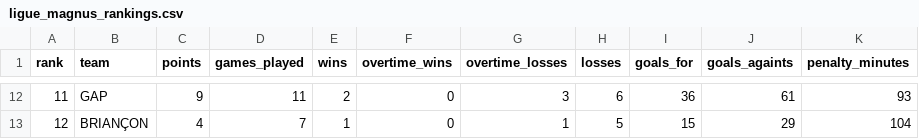
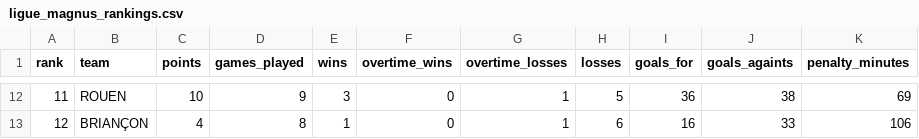
Before and after one commit to Dragilooping/Python_main, a CSV file: ligue_magnus_rankings.csv, drawn as a sheet; only a part is shown, gaps mark what is left out; the diff covers the shown part only.

```diff
--- a/ligue_magnus_rankings.csv
+++ b/ligue_magnus_rankings.csv
@@ -12,2 +12,2 @@ rank,team,points,games_played,wins,overtime_wins,overtime_losses,losses,goals_fo
-11,GAP,9,11,2,0,3,6,36,61,93
-12,BRIANÇON,4,7,1,0,1,5,15,29,104
+11,ROUEN,10,9,3,0,1,5,36,38,69
+12,BRIANÇON,4,8,1,0,1,6,16,33,106
```
Also changed, not shown: 82 edited cells elsewhere in this file.
